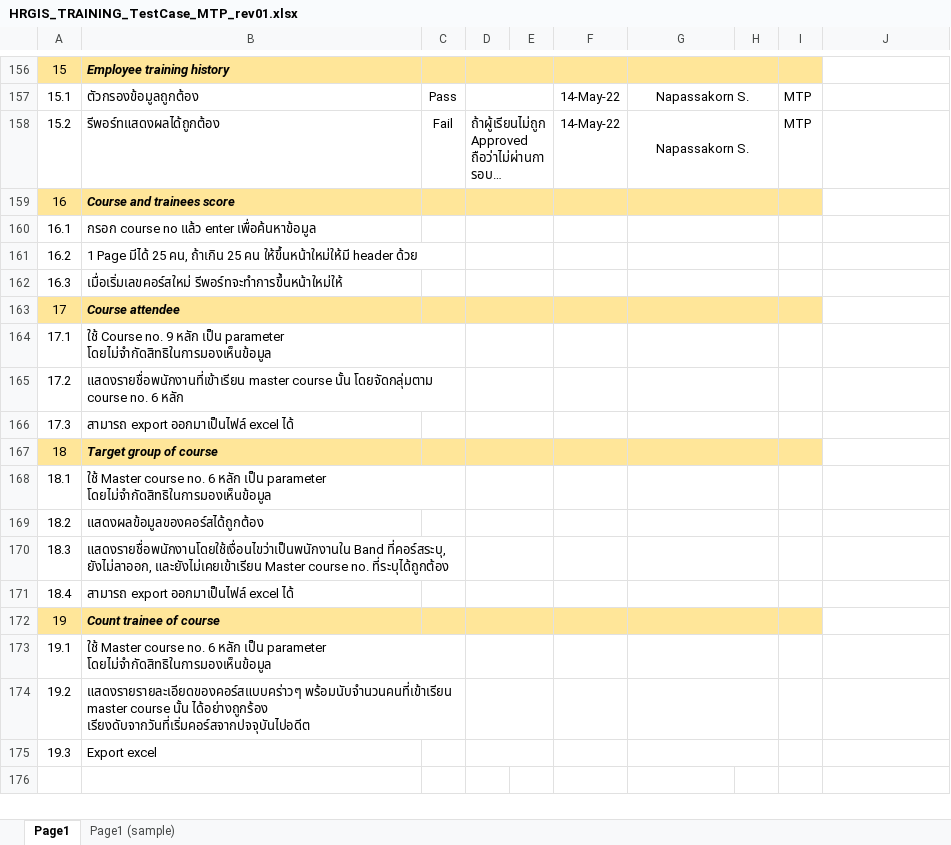
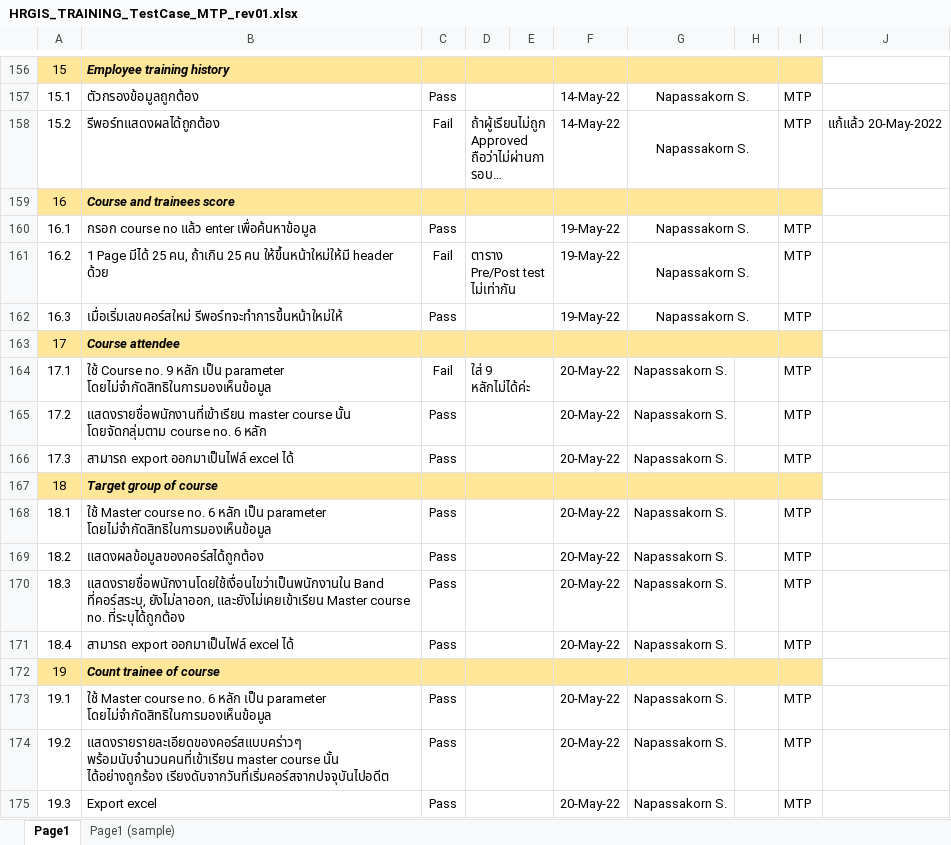
Before and after one commit to kanchanaduck/SYS, an Excel workbook: BN/wwwroot/Database/HRGIS_TRAINING_TestCase_MTP_rev01.xlsx, sheet Page1, drawn as a sheet; only a part is shown, gaps mark what is left out; long unchanged cells end in …; values as stored, in another font and other column widths than the file's, no borders; conditional formats not drawn; the diff covers the shown part only; the diff names each change by its address in the sheet, - before the commit and + after, or states it on an @@ line.

```diff
--- a/BN/wwwroot/Database/HRGIS_TRAINING_TestCase_MTP_rev01.xlsx (sheet Page1)
+++ b/BN/wwwroot/Database/HRGIS_TRAINING_TestCase_MTP_rev01.xlsx (sheet Page1)
-J158: (empty)
+J158: แก้แล้ว 20-May-2022
-C160: (empty)
+C160: Pass
-F160:F162: (empty)
+F160:F162: 19-May-22
-G160:G162: (empty)
+G160:G162: Napassakorn S.
-I160:I162: (empty)
+I160:I162: MTP
-C161: (empty)
+C161: Fail
-D161: (empty)
+D161: ตาราง Pre/Post test ไม่เท่ากัน
-C162: (empty)
+C162: Pass
-C164: (empty)
+C164: Fail
-D164: (empty)
+D164: ใส่ 9 หลักไม่ได้ค่ะ
-F164:F166: (empty)
+F164:F166: 20-May-22
-G164:G166: (empty)
+G164:G166: Napassakorn S.
-G164:H164 merged
-I164:I166: (empty)
+I164:I166: MTP
-C165:C166: (empty)
+C165:C166: Pass
-G165:H165 merged
-G166:H166 merged
-C168:C171: (empty)
+C168:C171: Pass
-F168:F171: (empty)
+F168:F171: 20-May-22
-G168:G171: (empty)
+G168:G171: Napassakorn S.
-G168:H168 merged
-I168:I171: (empty)
+I168:I171: MTP
-G169:H169 merged
-G170:H170 merged
-G171:H171 merged
-C173:C175: (empty)
+C173:C175: Pass
-F173:F175: (empty)
+F173:F175: 20-May-22
-G173:G175: (empty)
+G173:G175: Napassakorn S.
-G173:H173 merged
-I173:I175: (empty)
+I173:I175: MTP
-G174:H174 merged
-G175:H175 merged
```
Also changed, not shown: 87 edited cells and merged cells elsewhere in this sheet, 1 other file.
